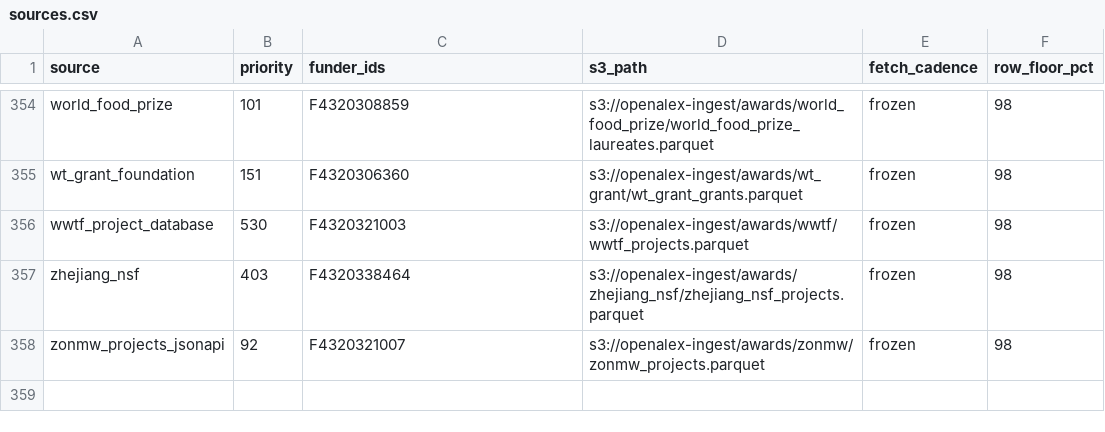
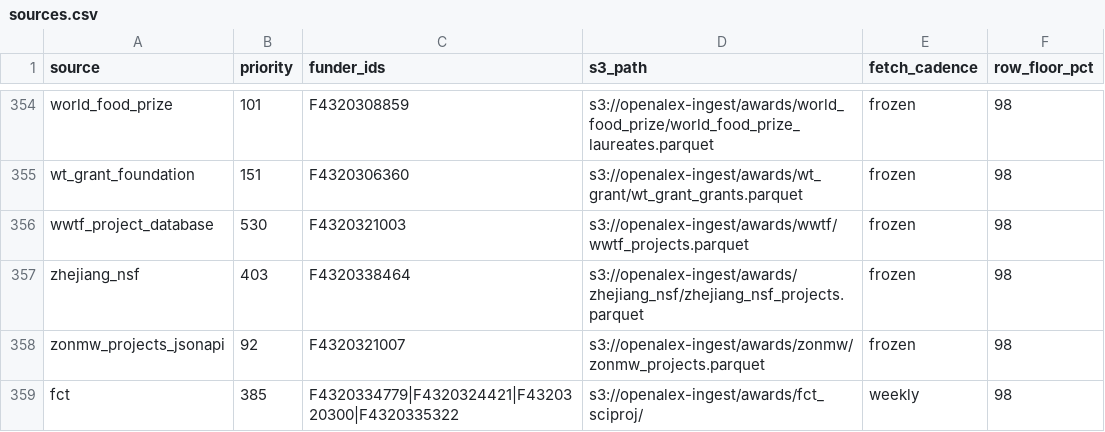
Before and after one commit to ourresearch/openalex-walden, a CSV file: notebooks/awards/sources.csv, drawn as a sheet; only a part is shown, gaps mark what is left out; the diff names each change by its address in the sheet, - before the commit and + after, or states it on an @@ line.

```diff
--- a/notebooks/awards/sources.csv
+++ b/notebooks/awards/sources.csv
+row 359: fct | 385 | F4320334779|F4320324421|F4320320300|F4320335322 | s3://openalex-ingest/awards/fct_sciproj/ | weekly | 98
```
Also changed, not shown: 6 other files.
